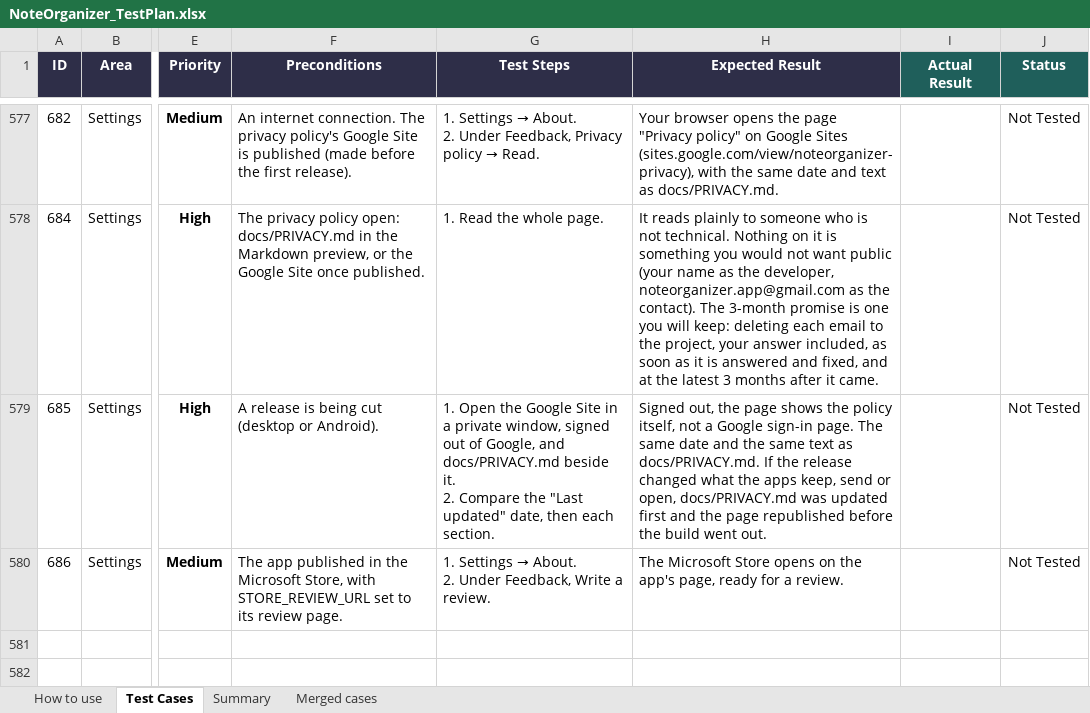
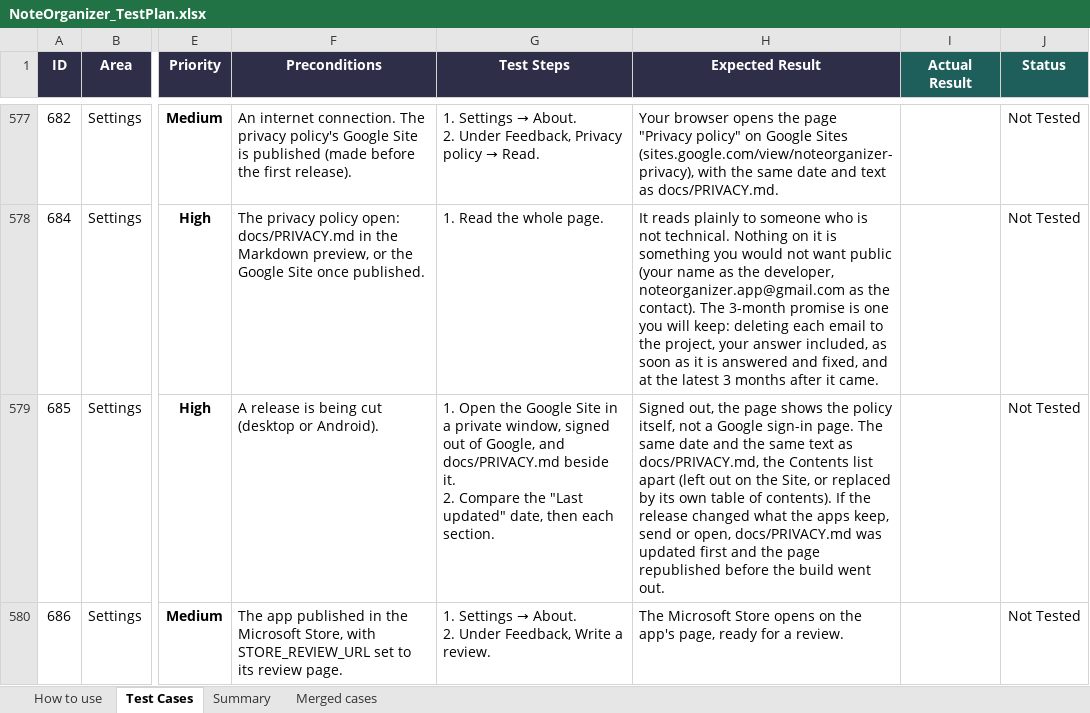
Before and after one commit to AlexandraMoldovan95/noteOrganizer, an Excel workbook: qa/NoteOrganizer_TestPlan.xlsx, sheet Test Cases, drawn as a sheet; only a part is shown, gaps mark what is left out; values as stored, in another font and other column widths than the file's, no borders; conditional formats not drawn; the diff names each change by its address in the sheet, - before the commit and + after, or states it on an @@ line.

```diff
--- a/qa/NoteOrganizer_TestPlan.xlsx (sheet Test Cases)
+++ b/qa/NoteOrganizer_TestPlan.xlsx (sheet Test Cases)
-H579 (Expected Result): …text as docs/PRIVACY.md. If the…
+H579 (Expected Result): …text as docs/PRIVACY.md, the Contents list apart (left out on the Site, or replaced by its own table of contents). If the…
```
Also changed, not shown: 2 other files.
